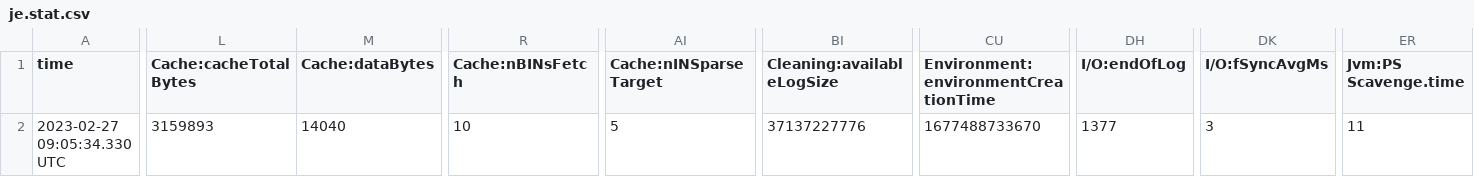
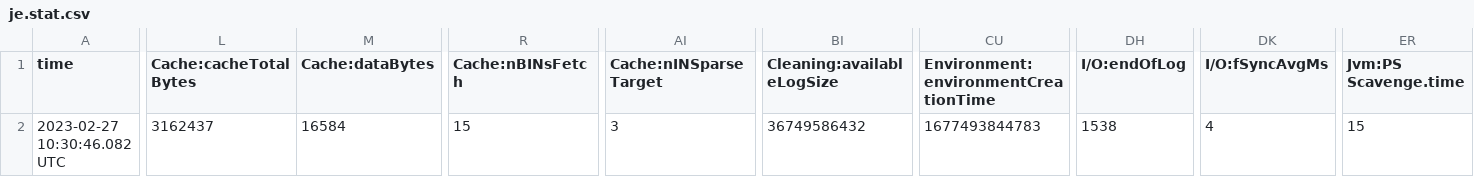
Before and after one commit to qq137619950/my-clawler, a CSV file: crawl/root/frontier/je.stat.csv, drawn as a sheet; only a part is shown, gaps mark what is left out; the diff covers the shown part only; the diff names each change by its address in the sheet, - before the commit and + after, or states it on an @@ line.

```diff
--- a/crawl/root/frontier/je.stat.csv
+++ b/crawl/root/frontier/je.stat.csv
-A2 (time): 2023-02-27 09:05:34.330 UTC
+A2 (time): 2023-02-27 10:30:46.082 UTC
-L2 (Cache:cacheTotalBytes): 3159893
+L2 (Cache:cacheTotalBytes): 3162437
-M2 (Cache:dataBytes): 14040
+M2 (Cache:dataBytes): 16584
-R2 (Cache:nBINsFetch): 10
+R2 (Cache:nBINsFetch): 15
-AI2 (Cache:nINSparseTarget): 5
+AI2 (Cache:nINSparseTarget): 3
-BI2 (Cleaning:availableLogSize): 37137227776
+BI2 (Cleaning:availableLogSize): 36749586432
-CU2: 1677488733670
+CU2: 1677493844783
-DH2 (I/O:endOfLog): 1377
+DH2 (I/O:endOfLog): 1538
-DK2 (I/O:fSyncAvgMs): 3
+DK2 (I/O:fSyncAvgMs): 4
-ER2 (Jvm:PS Scavenge.time): 11
+ER2 (Jvm:PS Scavenge.time): 15
```
Also changed, not shown: 1 edited cell elsewhere in this file, crawl/root/frontier/je.config.csv, 8 other files.
